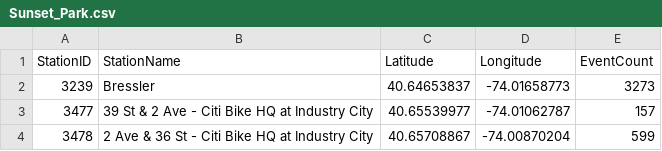
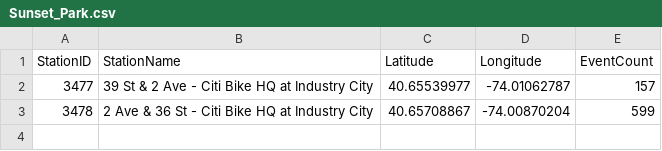
Before and after one commit to connie-code/VisProject_Spring2019, a CSV file: Data/Sunset_Park.csv, drawn as a sheet; the diff names each change by its address in the sheet, - before the commit and + after, or states it on an @@ line.

Commit message:
fix bad data

```diff
--- a/Data/Sunset_Park.csv
+++ b/Data/Sunset_Park.csv
-row 2: 3239 | Bressler | 40.64653837 | -74.01658773 | 3273
```
Also changed, not shown: Data/nbh_density.csv.
